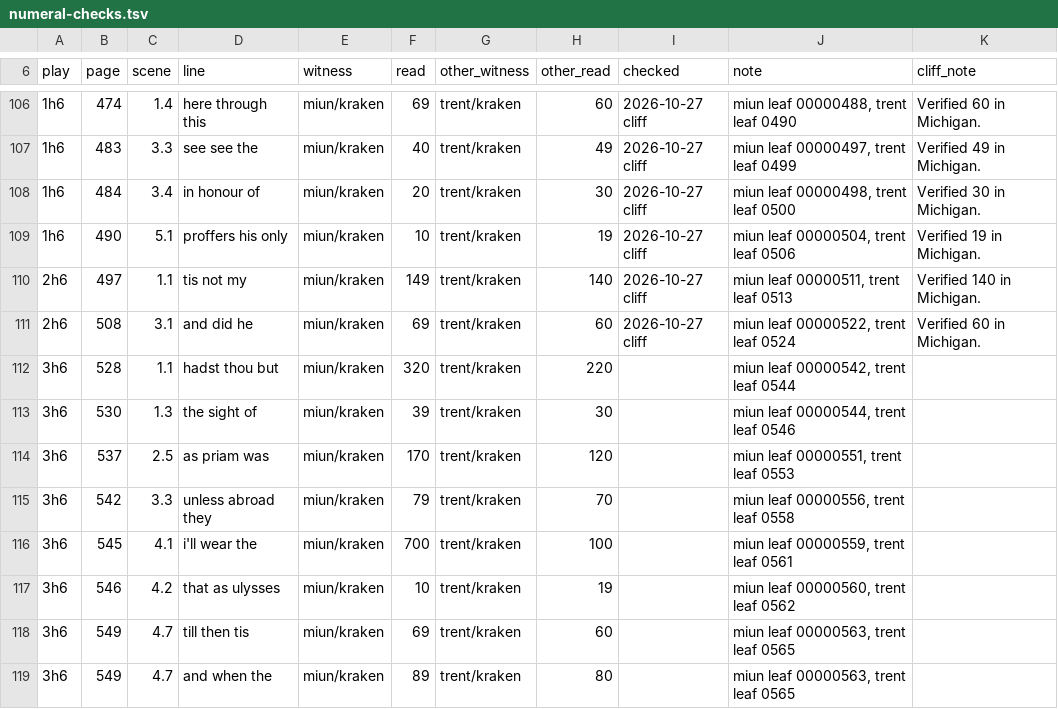
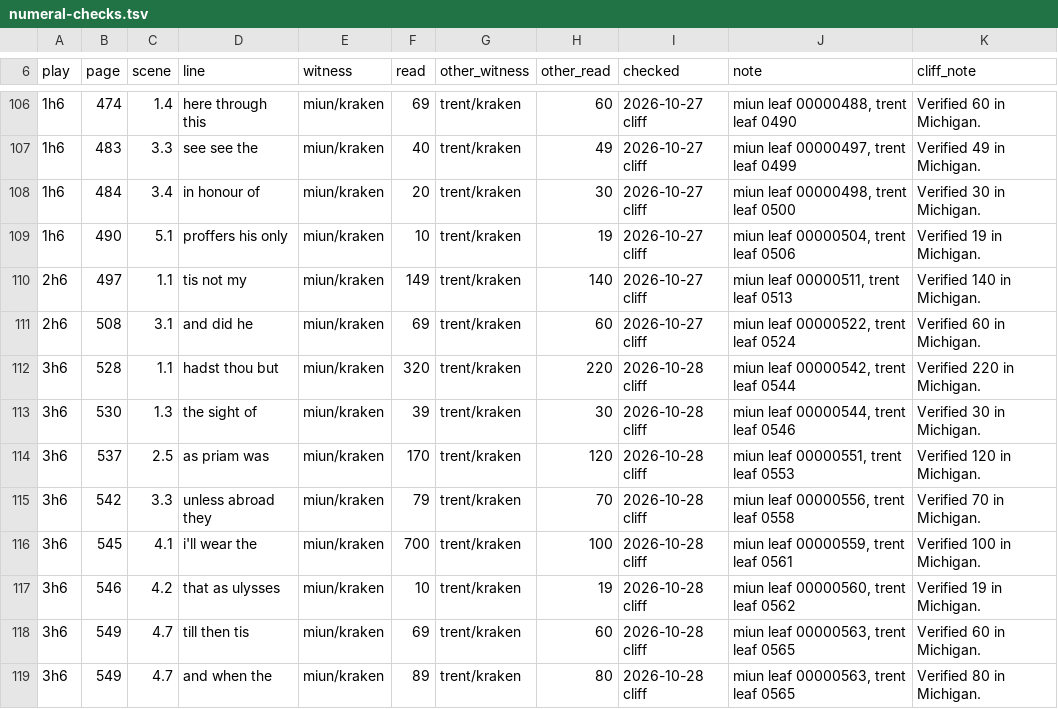
Before and after one commit to PerseusDLCode/corpus-tools, a TSV file: data/globe/numeral-checks.tsv, drawn as a sheet; only a part is shown, gaps mark what is left out; the diff names each change by its address in the sheet, - before the commit and + after, or states it on an @@ line.

```diff
--- a/data/globe/numeral-checks.tsv
+++ b/data/globe/numeral-checks.tsv
-I112:I119 (checked): (empty)
+I112:I119 (checked): 2026-10-28 cliff
-K112 (cliff_note): (empty)
+K112 (cliff_note): Verified 220 in Michigan.
-K113 (cliff_note): (empty)
+K113 (cliff_note): Verified 30 in Michigan.
-K114 (cliff_note): (empty)
+K114 (cliff_note): Verified 120 in Michigan.
-K115 (cliff_note): (empty)
+K115 (cliff_note): Verified 70 in Michigan.
-K116 (cliff_note): (empty)
+K116 (cliff_note): Verified 100 in Michigan.
-K117 (cliff_note): (empty)
+K117 (cliff_note): Verified 19 in Michigan.
-K118 (cliff_note): (empty)
+K118 (cliff_note): Verified 60 in Michigan.
-K119 (cliff_note): (empty)
+K119 (cliff_note): Verified 80 in Michigan.
```
Also changed, not shown: data/globe/shared-lines.tsv.
